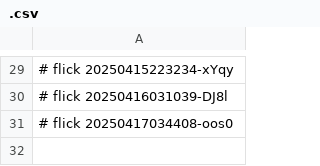
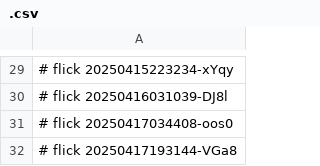
Before and after one commit to abikesa/dummy, a CSV file: data/.csv, drawn as a sheet; only a part is shown, gaps mark what is left out; the diff names each change by its address in the sheet, - before the commit and + after, or states it on an @@ line.

Commit message:
data/.csv

```diff
--- a/data/.csv
+++ b/data/.csv
+row 32: # flick 20250417193144-VGa8
```
